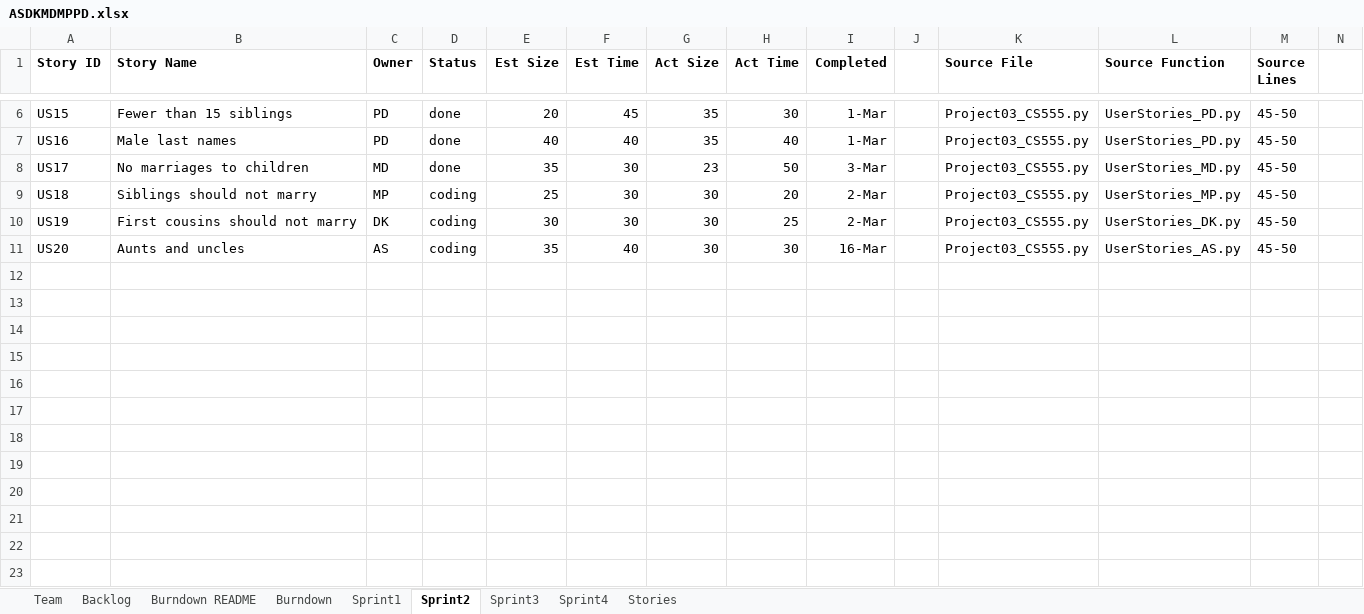
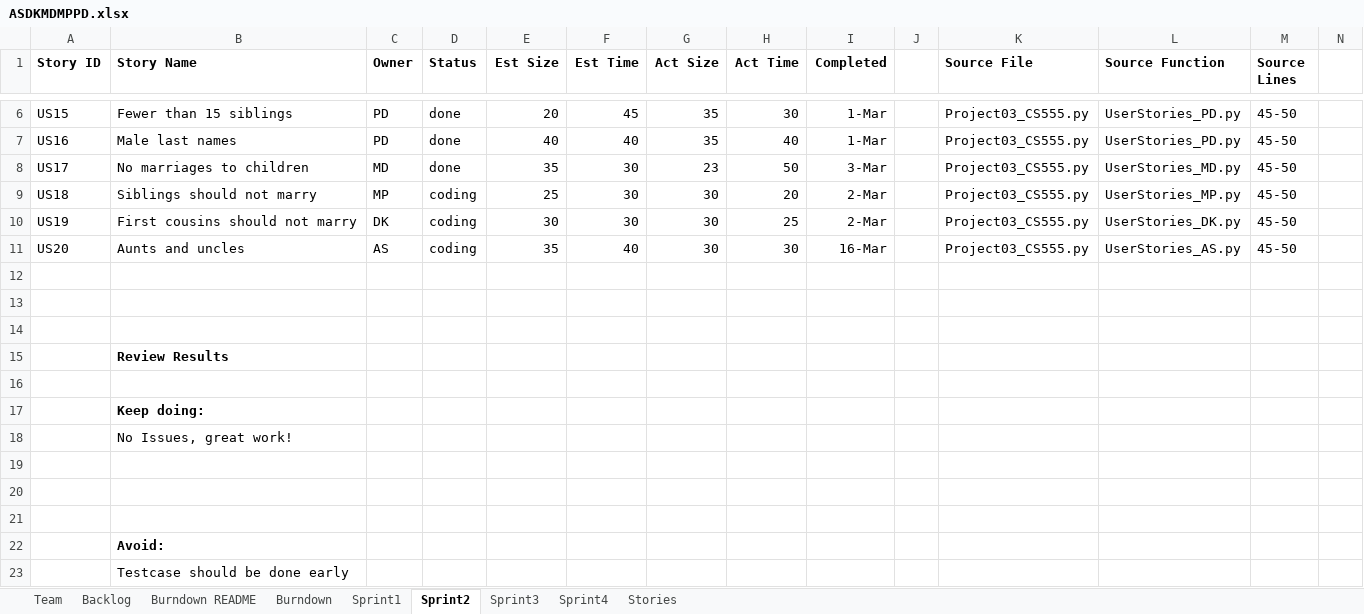
Before and after one commit to MKP21/Gedcom-Parser-CS555, an Excel workbook: ASDKMDMPPD.xlsx, sheet Sprint2, drawn as a sheet; only a part is shown, gaps mark what is left out; values as stored, in another font and other column widths than the file's, no borders; rows hold the shown columns only; the diff names each change by its address in the sheet, - before the commit and + after, or states it on an @@ line.

```diff
--- a/ASDKMDMPPD.xlsx (sheet Sprint2)
+++ b/ASDKMDMPPD.xlsx (sheet Sprint2)
+row 12: (empty)
+row 13: (empty)
+row 14: (empty)
+row 15:  | Review Results
+row 16: (empty)
+row 17:  | Keep doing:
+row 18:  | No Issues, great work!
+row 19: (empty)
+row 20: (empty)
+row 21: (empty)
+row 22:  | Avoid:
+row 23:  | Testcase should be done early
```
Also changed, not shown: sheet Sprint3, sheet Backlog.
